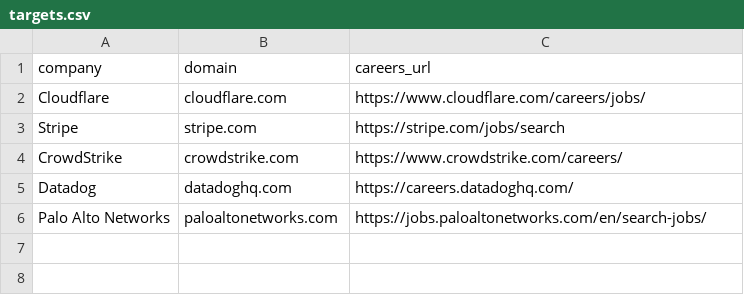
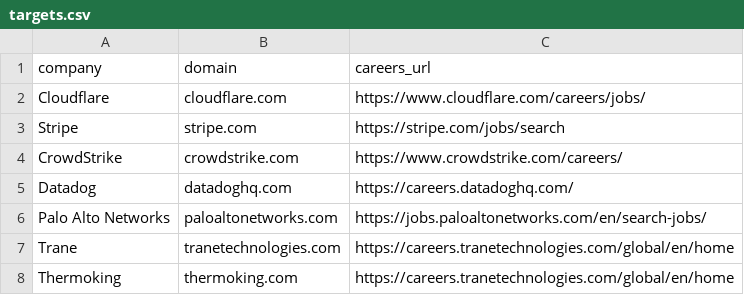
Before and after one commit to michaewahl/SignalSDR, a CSV file: targets.csv, drawn as a sheet.

```diff
--- a/targets.csv
+++ b/targets.csv
@@ -6 +6,3 @@ Datadog,datadoghq.com,https://careers.datadoghq.com/
 Palo Alto Networks,paloaltonetworks.com,https://jobs.paloaltonetworks.com/en/search-jobs/
+Trane,tranetechnologies.com,https://careers.tranetechnologies.com/global/en/home
+Thermoking,thermoking.com,https://careers.tranetechnologies.com/global/en/home
```
Also changed, not shown: 7 other files.
